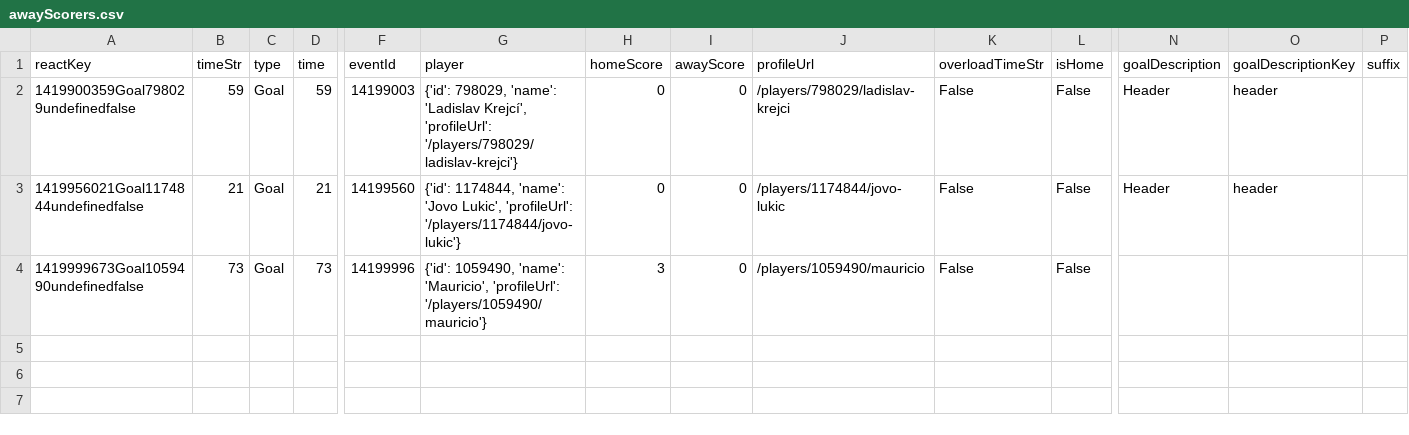
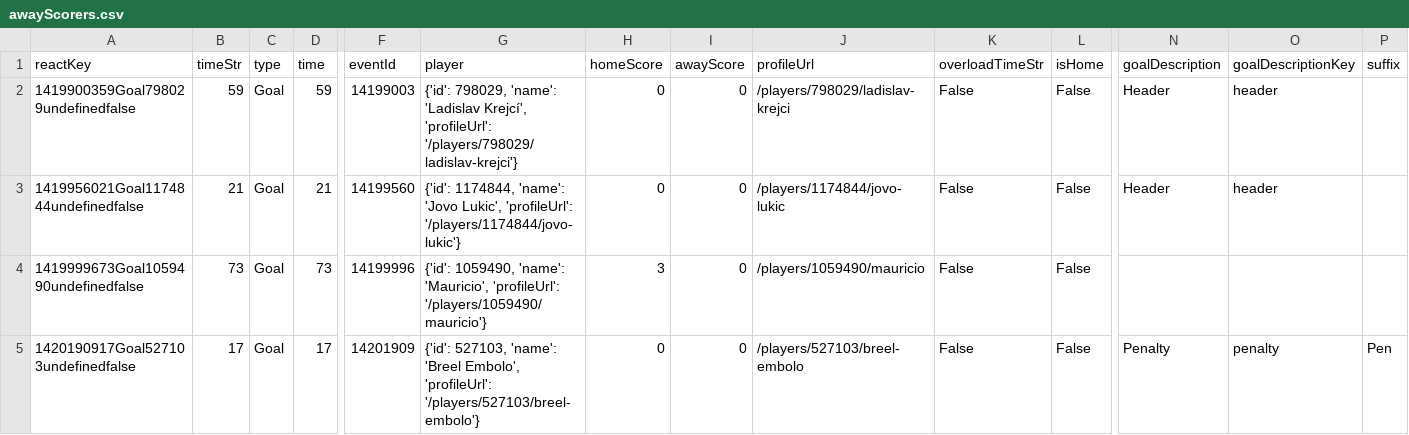
Before and after one commit to bolaxel/wcup26, a CSV file: goals/csv/awayScorers.csv, drawn as a sheet; only a part is shown, gaps mark what is left out; rows hold the shown columns only; the diff names each change by its address in the sheet, - before the commit and + after, or states it on an @@ line.

```diff
--- a/goals/csv/awayScorers.csv
+++ b/goals/csv/awayScorers.csv
+row 5: 1420190917Goal527103undefinedfalse | 17 | Goal | 17 | 14201909 | {'id': 527103, 'name': 'Breel Embolo', 'profileUrl': '/players/527103/breel-embolo'} | 0 | 0 | /players/527103/breel-embolo | False | False | Penalty | penalty | Pen
```
Also changed, not shown: goals/csv/homeScorers.csv, matchStats/csv/fotmob_match_stats.csv, 4 other files.
